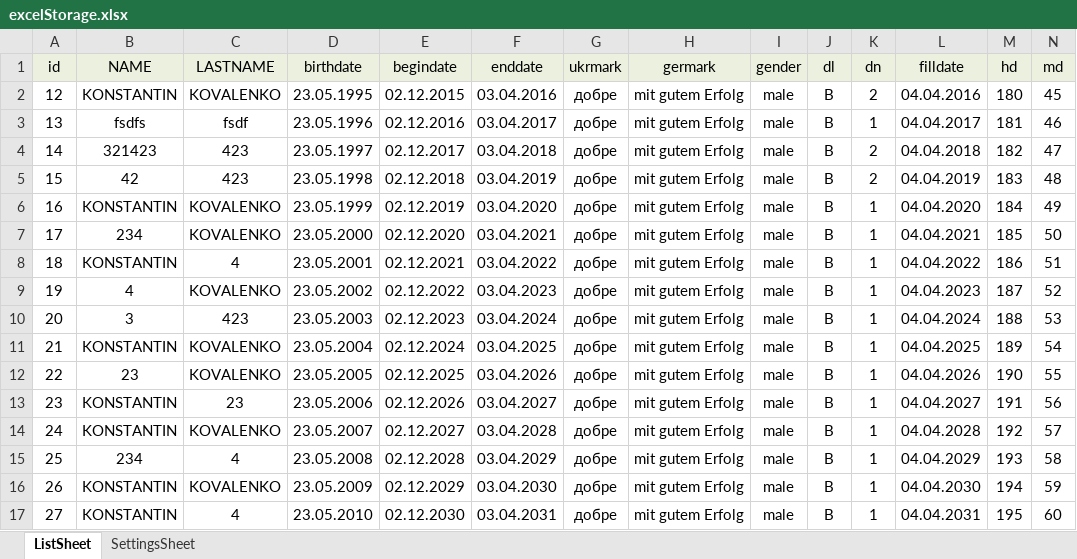
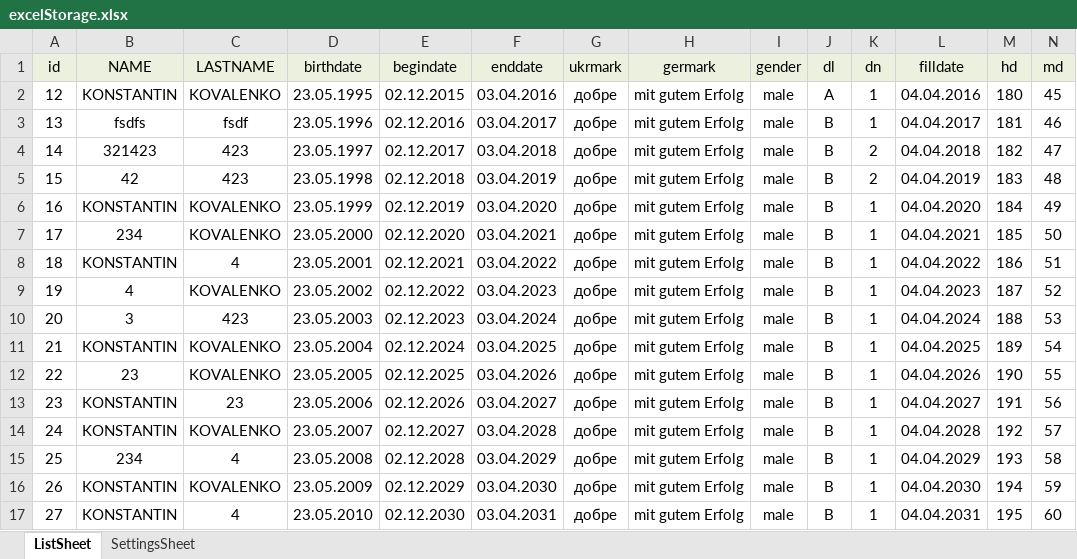
Before and after one commit to protokopf/CS_Doc_Changing, an Excel workbook: DocFilesFillingProgramm/DocFilesFillingProgrammUI/bin/Debug/Storage/excelStorage.xlsx, sheet ListSheet, drawn as a sheet; values as stored, in another font and other column widths than the file's, no borders; the diff names each change by its address in the sheet, - before the commit and + after, or states it on an @@ line.

```diff
--- a/DocFilesFillingProgramm/DocFilesFillingProgrammUI/bin/Debug/Storage/excelStorage.xlsx (sheet ListSheet)
+++ b/DocFilesFillingProgramm/DocFilesFillingProgrammUI/bin/Debug/Storage/excelStorage.xlsx (sheet ListSheet)
-J2 (dl): B
+J2 (dl): A
-K2 (dn): 2
+K2 (dn): 1
```
Also changed, not shown: 50 other files.
